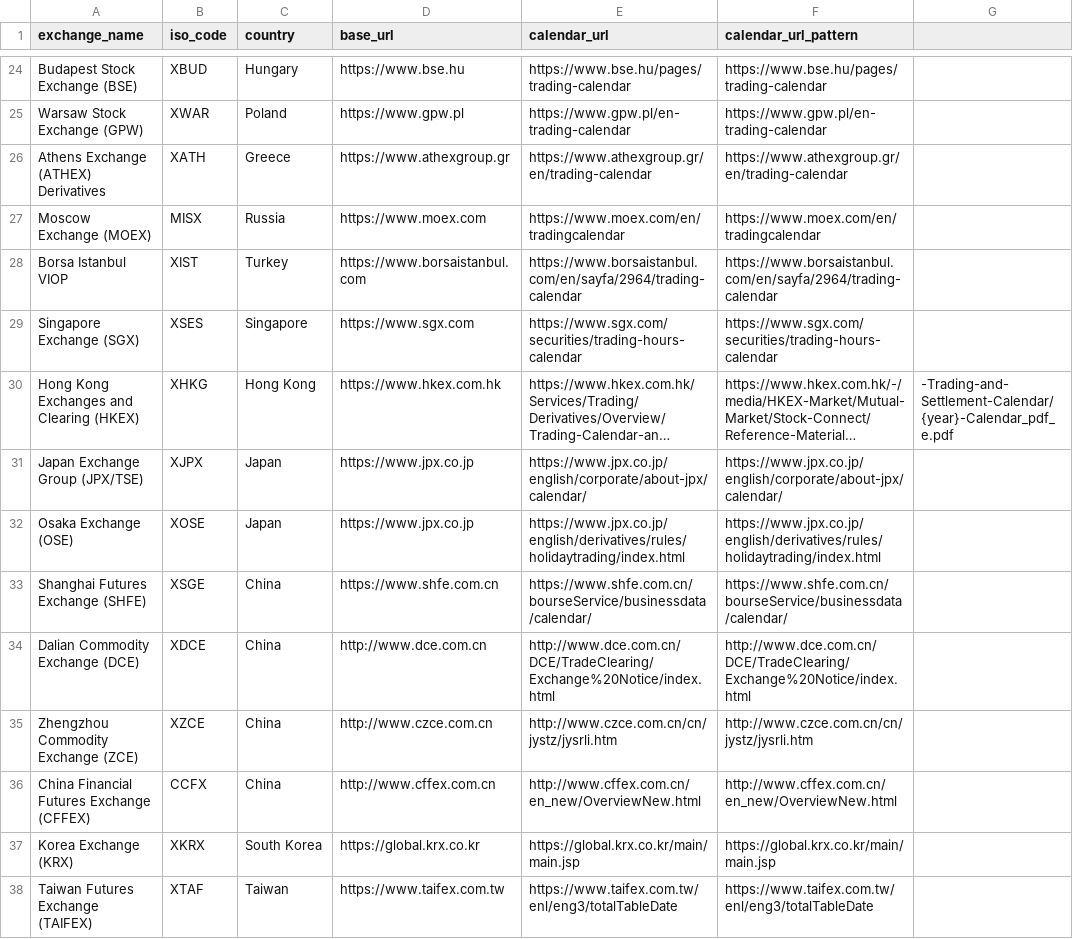
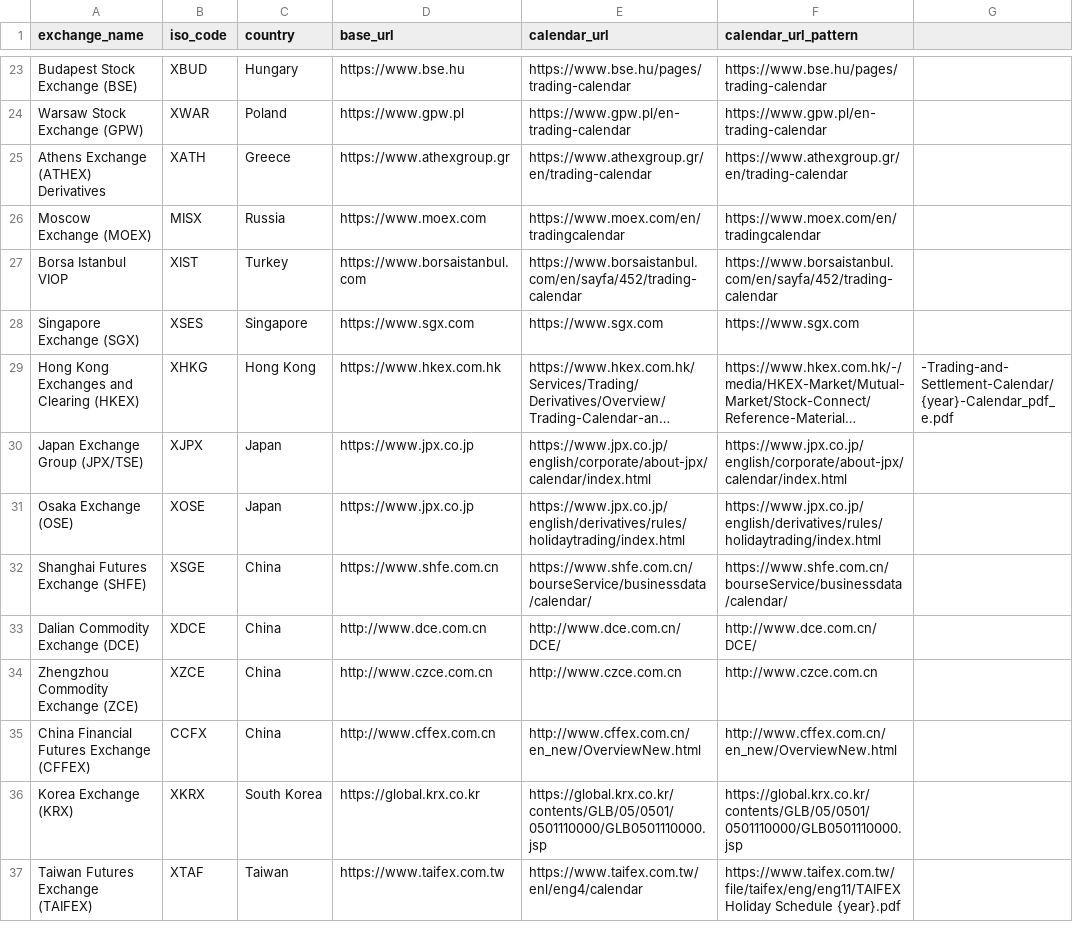
Before and after one commit to devame/mia, a CSV file: exchanges_data.csv, drawn as a sheet; only a part is shown, gaps mark what is left out; long unchanged cells end in …; addresses are those after the commit; the diff covers the shown part only; the diff names each change by its address in the sheet, - before the commit and + after, or states it on an @@ line.

```diff
--- a/exchanges_data.csv
+++ b/exchanges_data.csv
-E27 (calendar_url): https://www.borsaistanbul.com/en/sayfa/2964/trading-calendar
+E27 (calendar_url): https://www.borsaistanbul.com/en/sayfa/452/trading-calendar
-F27 (calendar_url_pattern): https://www.borsaistanbul.com/en/sayfa/2964/trading-calendar
+F27 (calendar_url_pattern): https://www.borsaistanbul.com/en/sayfa/452/trading-calendar
-E28 (calendar_url): https://www.sgx.com/securities/trading-hours-calendar
+E28 (calendar_url): https://www.sgx.com
-F28 (calendar_url_pattern): https://www.sgx.com/securities/trading-hours-calendar
+F28 (calendar_url_pattern): https://www.sgx.com
-E30 (calendar_url): https://www.jpx.co.jp/english/corporate/about-jpx/calendar/
+E30 (calendar_url): https://www.jpx.co.jp/english/corporate/about-jpx/calendar/index.html
-F30 (calendar_url_pattern): https://www.jpx.co.jp/english/corporate/about-jpx/calendar/
+F30 (calendar_url_pattern): https://www.jpx.co.jp/english/corporate/about-jpx/calendar/index.html
-E33 (calendar_url): http://www.dce.com.cn/DCE/TradeClearing/Exchange%20Notice/index.html
+E33 (calendar_url): http://www.dce.com.cn/DCE/
-F33 (calendar_url_pattern): http://www.dce.com.cn/DCE/TradeClearing/Exchange%20Notice/index.html
+F33 (calendar_url_pattern): http://www.dce.com.cn/DCE/
-E34 (calendar_url): http://www.czce.com.cn/cn/jystz/jysrli.htm
+E34 (calendar_url): http://www.czce.com.cn
-F34 (calendar_url_pattern): http://www.czce.com.cn/cn/jystz/jysrli.htm
+F34 (calendar_url_pattern): http://www.czce.com.cn
-E36 (calendar_url): https://global.krx.co.kr/main/main.jsp
+E36 (calendar_url): https://global.krx.co.kr/contents/GLB/05/0501/0501110000/GLB0501110000.jsp
-F36 (calendar_url_pattern): https://global.krx.co.kr/main/main.jsp
+F36 (calendar_url_pattern): https://global.krx.co.kr/contents/GLB/05/0501/0501110000/GLB0501110000.jsp
-E37 (calendar_url): https://www.taifex.com.tw/enl/eng3/totalTableDate
+E37 (calendar_url): https://www.taifex.com.tw/enl/eng4/calendar
-F37 (calendar_url_pattern): https://www.taifex.com.tw/enl/eng3/totalTableDate
+F37 (calendar_url_pattern): https://www.taifex.com.tw/file/taifex/eng/eng11/TAIFEX Holiday Schedule {year}.pdf
```
Also changed, not shown: 1 removed row and 39 edited cells elsewhere in this file, 1 other file.
